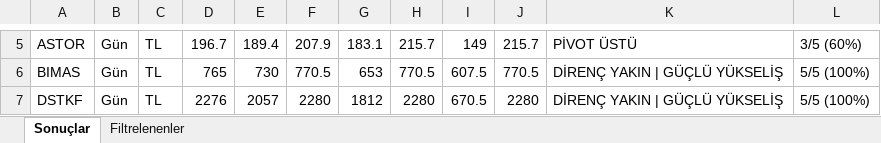
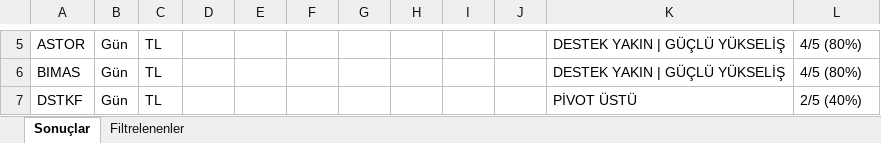
Before and after one commit to biokpl/GridTracker, an Excel workbook: Destek_Direc_Seviyeleri.xlsx, sheet Sonuçlar, drawn as a sheet; only a part is shown, gaps mark what is left out; values as stored, in another font and other column widths than the file's, no borders; the diff covers the shown part only; the diff names each change by its address in the sheet, - before the commit and + after, or states it on an @@ line.

```diff
--- a/Destek_Direc_Seviyeleri.xlsx (sheet Sonuçlar)
+++ b/Destek_Direc_Seviyeleri.xlsx (sheet Sonuçlar)
-D5: 196.7
+D5: (empty)
-E5: 189.4
+E5: (empty)
-F5: 207.9
+F5: (empty)
-G5: 183.1
+G5: (empty)
-H5: 215.7
+H5: (empty)
-I5: 149
+I5: (empty)
-J5: 215.7
+J5: (empty)
-K5: PİVOT ÜSTÜ
+K5: DESTEK YAKIN | GÜÇLÜ YÜKSELİŞ
-L5: 3/5 (60%)
+L5: 4/5 (80%)
-D6: 765
+D6: (empty)
-E6: 730
+E6: (empty)
-F6: 770.5
+F6: (empty)
-G6: 653
+G6: (empty)
-H6: 770.5
+H6: (empty)
-I6: 607.5
+I6: (empty)
-J6: 770.5
+J6: (empty)
-K6: DİRENÇ YAKIN | GÜÇLÜ YÜKSELİŞ
+K6: DESTEK YAKIN | GÜÇLÜ YÜKSELİŞ
-L6: 5/5 (100%)
+L6: 4/5 (80%)
-D7: 2276
+D7: (empty)
-E7: 2057
+E7: (empty)
-F7: 2280
+F7: (empty)
-G7: 1812
+G7: (empty)
-H7: 2280
+H7: (empty)
-I7: 670.5
+I7: (empty)
-J7: 2280
+J7: (empty)
-K7: DİRENÇ YAKIN | GÜÇLÜ YÜKSELİŞ
+K7: PİVOT ÜSTÜ
-L7: 5/5 (100%)
+L7: 2/5 (40%)
```
Also changed, not shown: 248 edited cells elsewhere in this sheet, 2.xlsx, ATR_Sonuc.xlsx, 6 other files.
